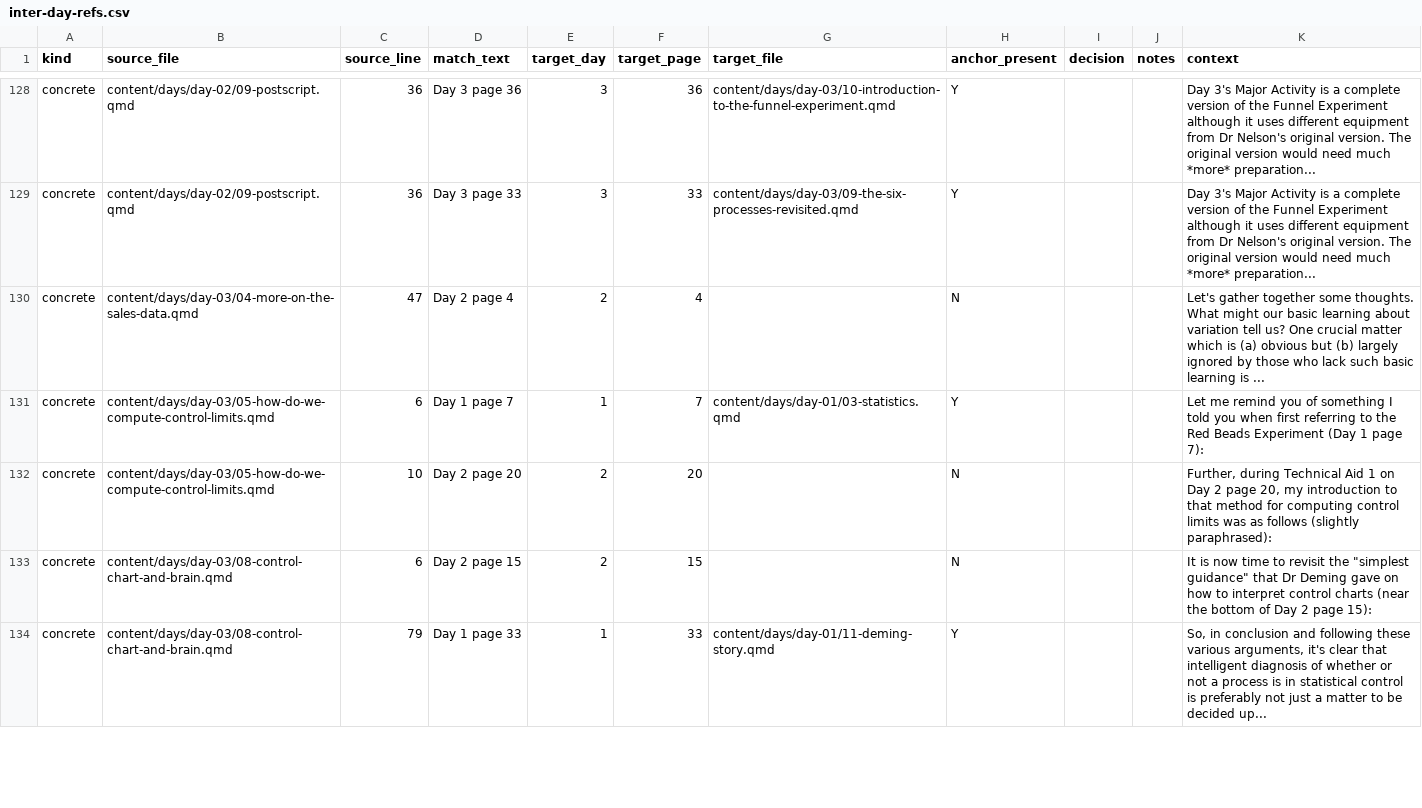
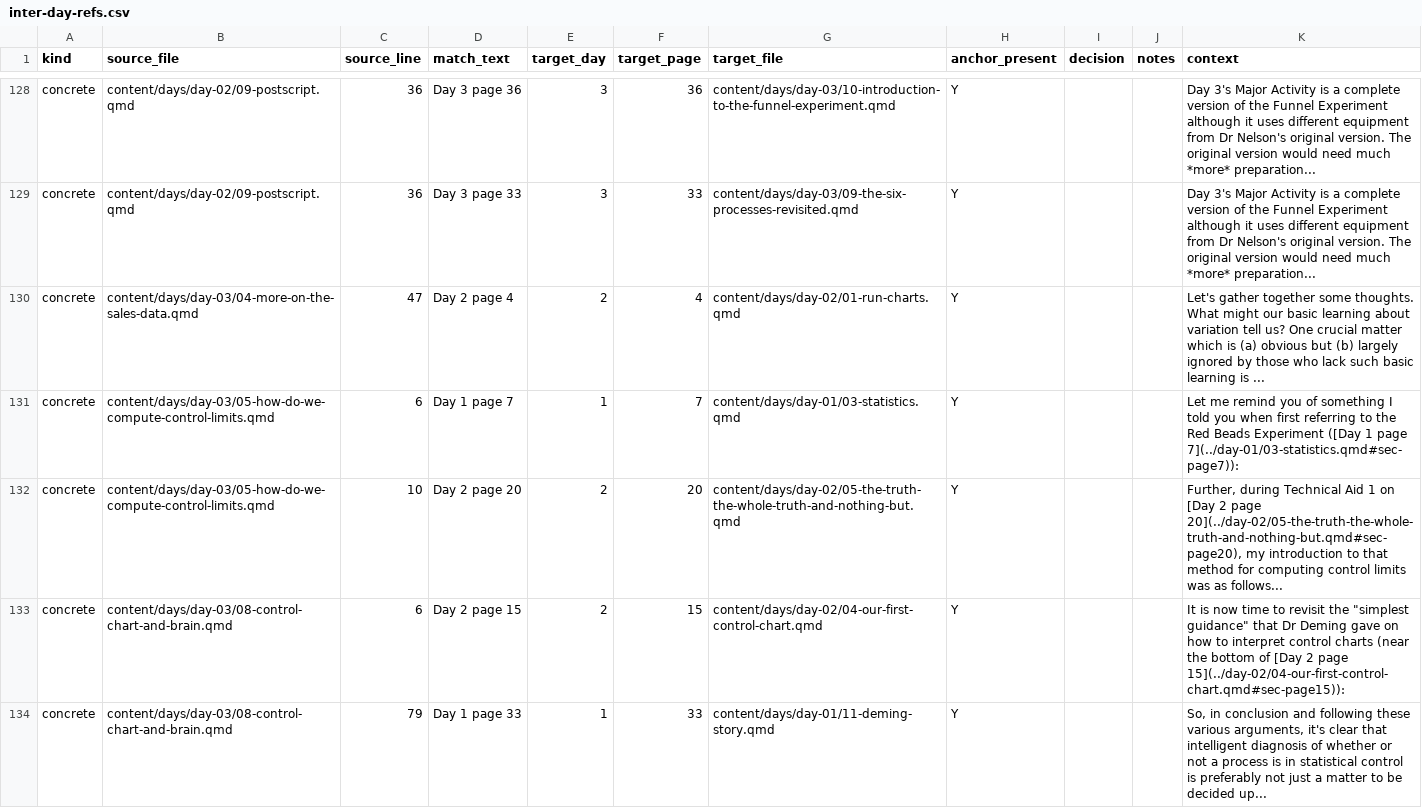
Before and after one commit to lddurbin/twelve_days_to_deming, a CSV file: workflow/inter-day-refs.csv, drawn as a sheet; only a part is shown, gaps mark what is left out; the diff covers the shown part only.

```diff
--- a/workflow/inter-day-refs.csv
+++ b/workflow/inter-day-refs.csv
@@ -129,6 +129,6 @@ concrete,content/days/day-02/09-postscript.qmd,36,Day 3 page 36,3,36,content/day
 concrete,content/days/day-02/09-postscript.qmd,36,Day 3 page 33,3,33,content/days/day-03/09-the-six-processes-revisited.qmd,Y,,,Day 3's Major Activity is a complete version of the Funnel Experiment although it uses different equipment from Dr Nelson's original version. The original version would need much *more* preparation...
-concrete,content/days/day-03/04-more-on-the-sales-data.qmd,47,Day 2 page 4,2,4,,N,,,Let's gather together some thoughts. What might our basic learning about variation tell us? One crucial matter which is (a) obvious but (b) largely ignored by those who lack such basic learning is ...
-concrete,content/days/day-03/05-how-do-we-compute-control-limits.qmd,6,Day 1 page 7,1,7,content/days/day-01/03-statistics.qmd,Y,,,Let me remind you of something I told you when first referring to the Red Beads Experiment (Day 1 page 7):
-concrete,content/days/day-03/05-how-do-we-compute-control-limits.qmd,10,Day 2 page 20,2,20,,N,,,"Further, during Technical Aid 1 on Day 2 page 20, my introduction to that method for computing control limits was as follows (slightly paraphrased):"
-concrete,content/days/day-03/08-control-chart-and-brain.qmd,6,Day 2 page 15,2,15,,N,,,"It is now time to revisit the ""simplest guidance"" that Dr Deming gave on how to interpret control charts (near the bottom of Day 2 page 15):"
+concrete,content/days/day-03/04-more-on-the-sales-data.qmd,47,Day 2 page 4,2,4,content/days/day-02/01-run-charts.qmd,Y,,,Let's gather together some thoughts. What might our basic learning about variation tell us? One crucial matter which is (a) obvious but (b) largely ignored by those who lack such basic learning is ...
+concrete,content/days/day-03/05-how-do-we-compute-control-limits.qmd,6,Day 1 page 7,1,7,content/days/day-01/03-statistics.qmd,Y,,,Let me remind you of something I told you when first referring to the Red Beads Experiment ([Day 1 page 7](../day-01/03-statistics.qmd#sec-page7)):
+concrete,content/days/day-03/05-how-do-we-compute-control-limits.qmd,10,Day 2 page 20,2,20,content/days/day-02/05-the-truth-the-whole-truth-and-nothing-but.qmd,Y,,,"Further, during Technical Aid 1 on [Day 2 page 20](../day-02/05-the-truth-the-whole-truth-and-nothing-but.qmd#sec-page20), my introduction to that method for computing control limits was as follows..."
+concrete,content/days/day-03/08-control-chart-and-brain.qmd,6,Day 2 page 15,2,15,content/days/day-02/04-our-first-control-chart.qmd,Y,,,"It is now time to revisit the ""simplest guidance"" that Dr Deming gave on how to interpret control charts (near the bottom of [Day 2 page 15](../day-02/04-our-first-control-chart.qmd#sec-page15)):"
 concrete,content/days/day-03/08-control-chart-and-brain.qmd,79,Day 1 page 33,1,33,content/days/day-01/11-deming-story.qmd,Y,,,"So, in conclusion and following these various arguments, it's clear that intelligent diagnosis of whether or not a process is in statistical control is preferably not just a matter to be decided up..."
```
Also changed, not shown: 9 edited cells elsewhere in this file, 11 other files.
